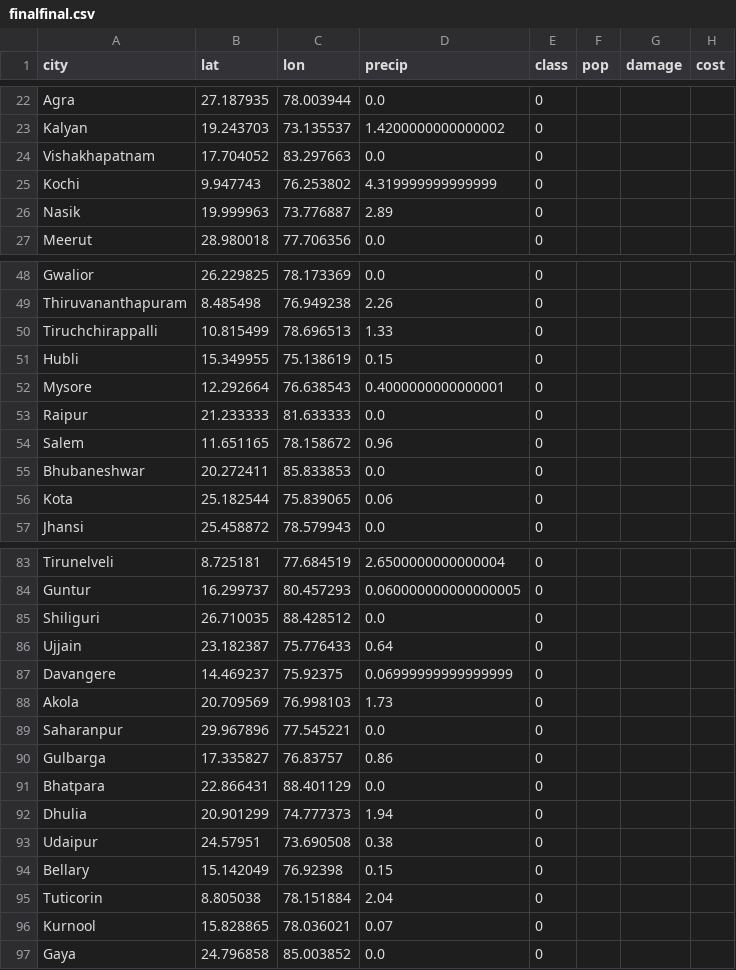
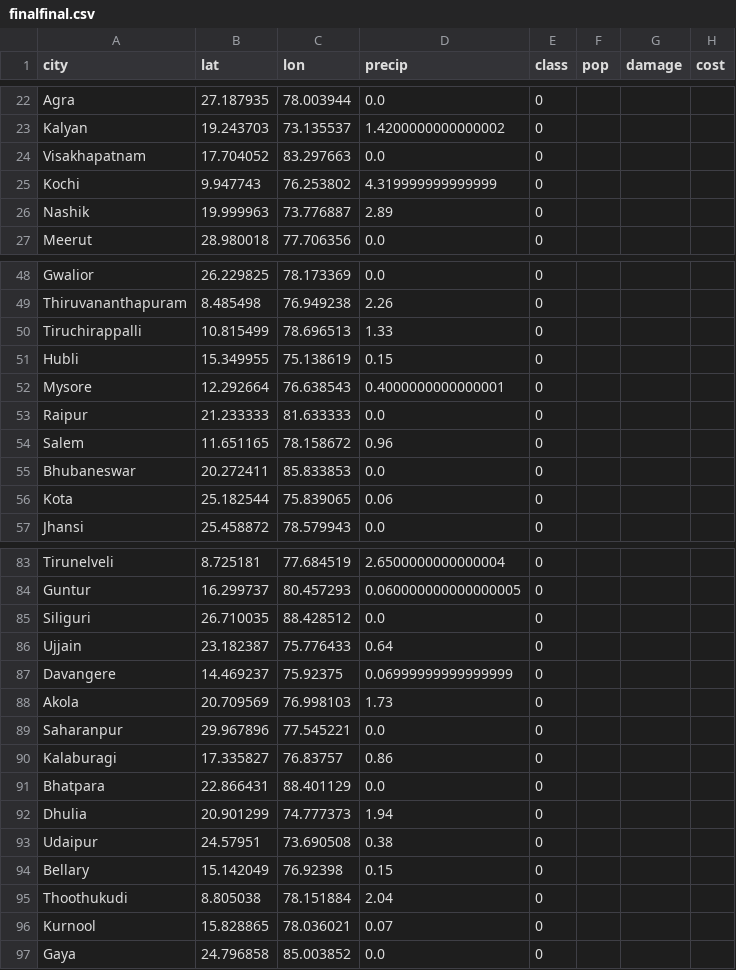
Before and after one commit to SaurabhTiwari4093/Flood-Forecasting, a CSV file: data_manipulation_scripts/finalfinal.csv, drawn as a sheet; only a part is shown, gaps mark what is left out; the diff covers the shown part only.

```diff
--- a/data_manipulation_scripts/finalfinal.csv
+++ b/data_manipulation_scripts/finalfinal.csv
@@ -23,5 +23,5 @@ Agra,27.187935,78.003944,0.0,0
 Kalyan,19.243703,73.135537,1.4200000000000002,0
-Vishakhapatnam,17.704052,83.297663,0.0,0
+Visakhapatnam,17.704052,83.297663,0.0,0
 Kochi,9.947743,76.253802,4.319999999999999,0
-Nasik,19.999963,73.776887,2.89,0
+Nashik,19.999963,73.776887,2.89,0
 Meerut,28.980018,77.706356,0.0,0
@@ -49,3 +49,3 @@ Gwalior,26.229825,78.173369,0.0,0
 Thiruvananthapuram,8.485498,76.949238,2.26,0
-Tiruchchirappalli,10.815499,78.696513,1.33,0
+Tiruchirappalli,10.815499,78.696513,1.33,0
 Hubli,15.349955,75.138619,0.15,0
@@ -54,3 +54,3 @@ Raipur,21.233333,81.633333,0.0,0
 Salem,11.651165,78.158672,0.96,0
-Bhubaneshwar,20.272411,85.833853,0.0,0
+Bhubaneswar,20.272411,85.833853,0.0,0
 Kota,25.182544,75.839065,0.06,0
@@ -84,3 +84,3 @@ Tirunelveli,8.725181,77.684519,2.6500000000000004,0
 Guntur,16.299737,80.457293,0.060000000000000005,0
-Shiliguri,26.710035,88.428512,0.0,0
+Siliguri,26.710035,88.428512,0.0,0
 Ujjain,23.182387,75.776433,0.64,0
@@ -89,3 +89,3 @@ Akola,20.709569,76.998103,1.73,0
 Saharanpur,29.967896,77.545221,0.0,0
-Gulbarga,17.335827,76.83757,0.86,0
+Kalaburagi,17.335827,76.83757,0.86,0
 Bhatpara,22.866431,88.401129,0.0,0
@@ -94,3 +94,3 @@ Udaipur,24.57951,73.690508,0.38,0
 Bellary,15.142049,76.92398,0.15,0
-Tuticorin,8.805038,78.151884,2.04,0
+Thoothukudi,8.805038,78.151884,2.04,0
 Kurnool,15.828865,78.036021,0.07,0
```
Also changed, not shown: 7 edited cells elsewhere in this file, 2 other files.
